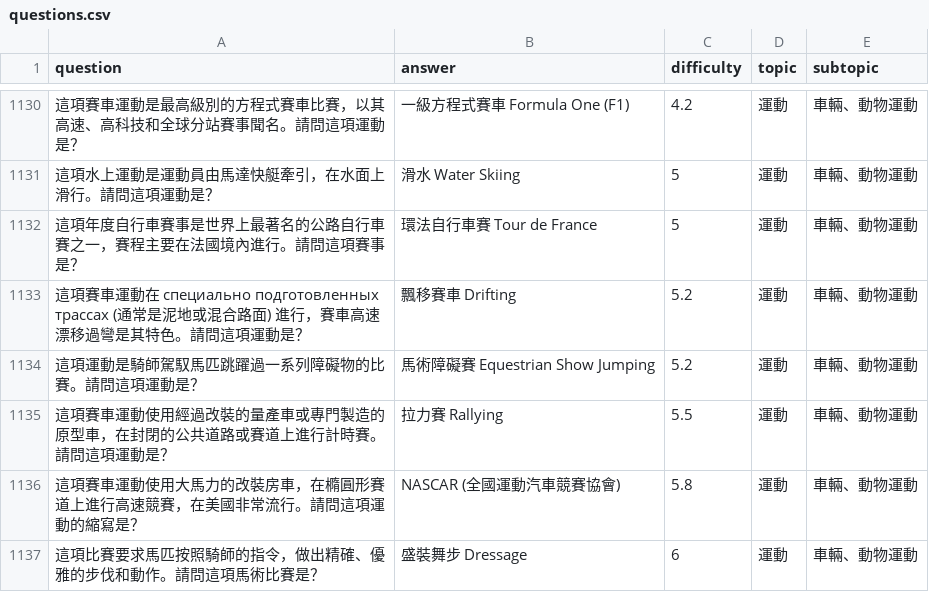
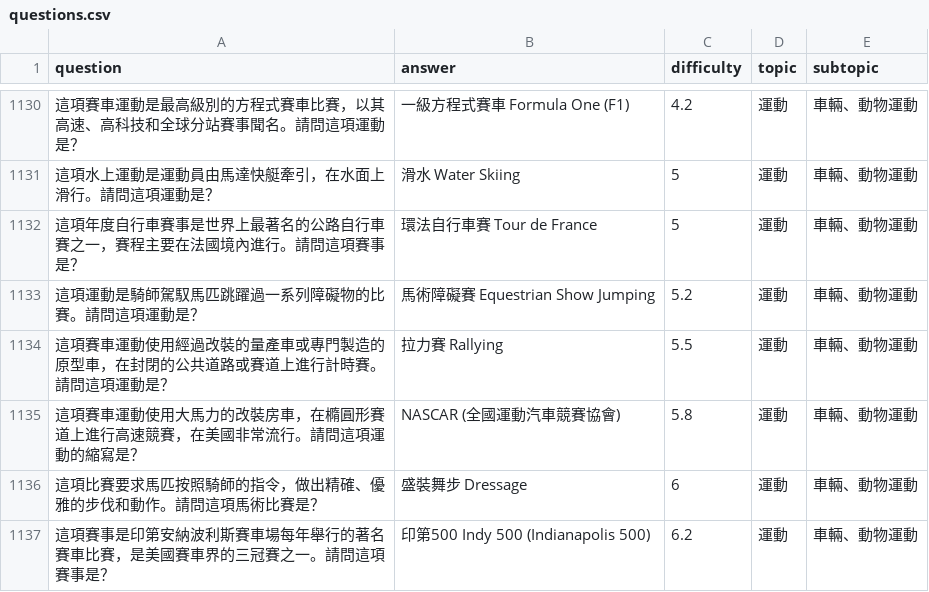
Before and after one commit to ryanleetakhim/quiz, a CSV file: public/questions.csv, drawn as a sheet; only a part is shown, gaps mark what is left out; the shorter side is filled out with more unchanged rows.

```diff
--- a/public/questions.csv
+++ b/public/questions.csv
@@ -1132,3 +1132,2 @@ question,answer,difficulty,topic,subtopic
 這項年度自行車賽事是世界上最著名的公路自行車賽之一，賽程主要在法國境內進行。請問這項賽事是？,環法自行車賽 Tour de France,5,運動,車輛、動物運動
-這項賽車運動在 специально подготовленных трассах (通常是泥地或混合路面) 進行，賽車高速漂移過彎是其特色。請問這項運動是？,飄移賽車 Drifting,5.2,運動,車輛、動物運動
 這項運動是騎師駕馭馬匹跳躍過一系列障礙物的比賽。請問這項運動是？,馬術障礙賽 Equestrian Show Jumping,5.2,運動,車輛、動物運動
```
Also changed, not shown: 4 other files.
